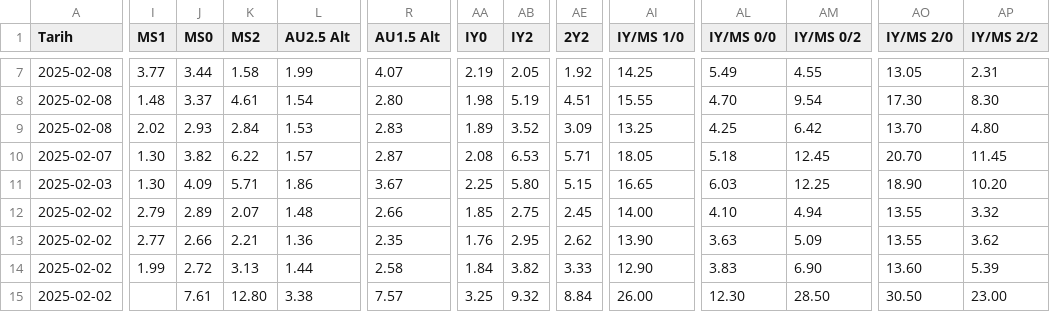
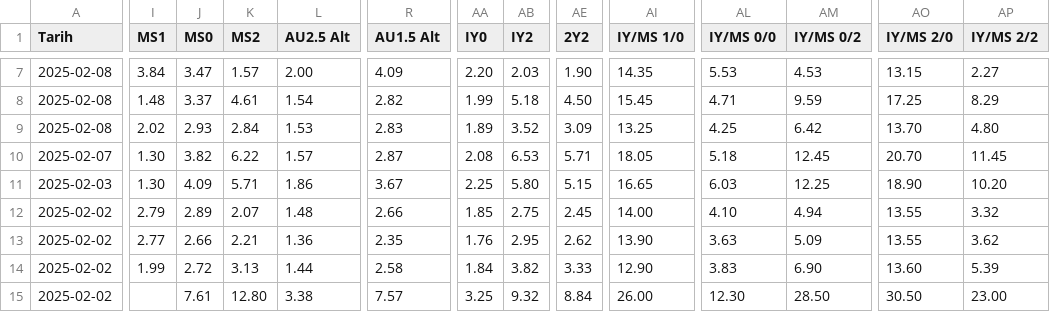
Before and after one commit to analysematchodds/match_odds_csv, a CSV file: laliga.csv, drawn as a sheet; only a part is shown, gaps mark what is left out; the diff covers the shown part only; the diff names each change by its address in the sheet, - before the commit and + after, or states it on an @@ line.

```diff
--- a/laliga.csv
+++ b/laliga.csv
-I7 (MS1): 3.77
+I7 (MS1): 3.84
-J7 (MS0): 3.44
+J7 (MS0): 3.47
-K7 (MS2): 1.58
+K7 (MS2): 1.57
-L7 (AU2.5 Alt): 1.99
+L7 (AU2.5 Alt): 2.00
-R7 (AU1.5 Alt): 4.07
+R7 (AU1.5 Alt): 4.09
-AA7 (IY0): 2.19
+AA7 (IY0): 2.20
-AB7 (IY2): 2.05
+AB7 (IY2): 2.03
-AE7 (2Y2): 1.92
+AE7 (2Y2): 1.90
-AI7 (IY/MS 1/0): 14.25
+AI7 (IY/MS 1/0): 14.35
-AL7 (IY/MS 0/0): 5.49
+AL7 (IY/MS 0/0): 5.53
-AM7 (IY/MS 0/2): 4.55
+AM7 (IY/MS 0/2): 4.53
-AO7 (IY/MS 2/0): 13.05
+AO7 (IY/MS 2/0): 13.15
-AP7 (IY/MS 2/2): 2.31
+AP7 (IY/MS 2/2): 2.27
-R8 (AU1.5 Alt): 2.80
+R8 (AU1.5 Alt): 2.82
-AA8 (IY0): 1.98
+AA8 (IY0): 1.99
-AB8 (IY2): 5.19
+AB8 (IY2): 5.18
-AE8 (2Y2): 4.51
+AE8 (2Y2): 4.50
-AI8 (IY/MS 1/0): 15.55
+AI8 (IY/MS 1/0): 15.45
-AL8 (IY/MS 0/0): 4.70
+AL8 (IY/MS 0/0): 4.71
-AM8 (IY/MS 0/2): 9.54
+AM8 (IY/MS 0/2): 9.59
-AO8 (IY/MS 2/0): 17.30
+AO8 (IY/MS 2/0): 17.25
-AP8 (IY/MS 2/2): 8.30
+AP8 (IY/MS 2/2): 8.29
```
Also changed, not shown: 84 edited cells elsewhere in this file.
